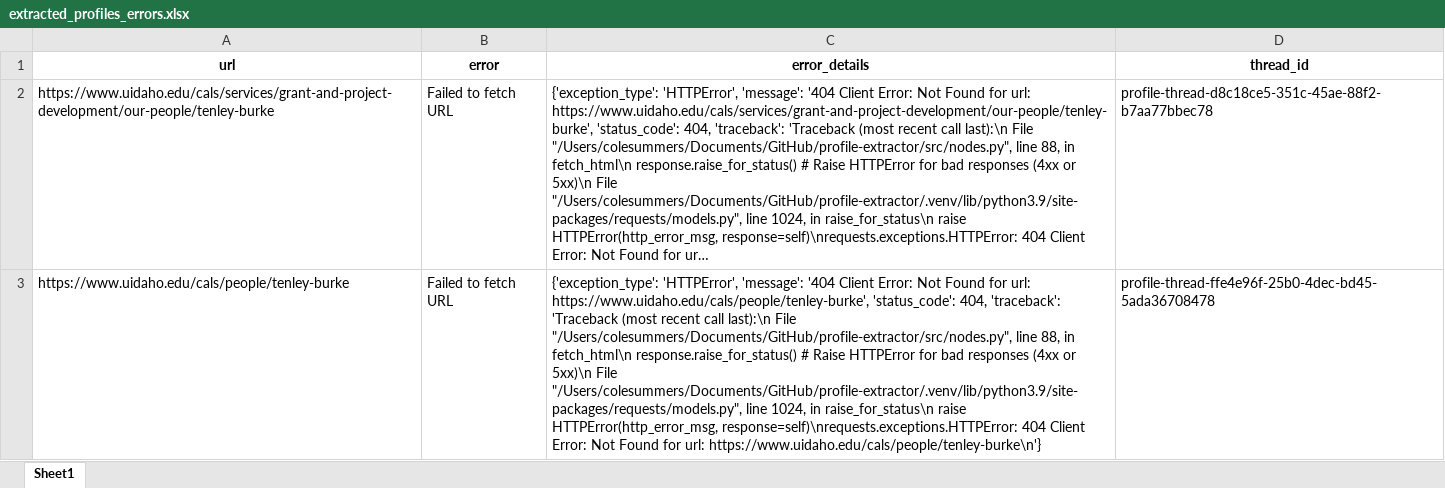
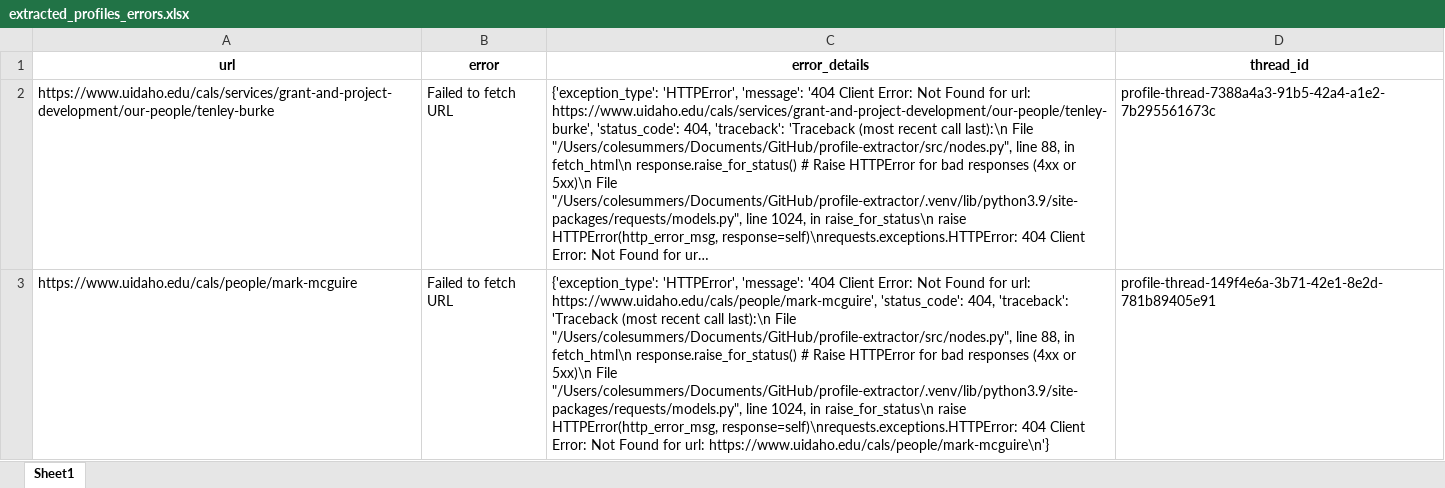
Before and after one commit to ncolesummers/profile-extractor, an Excel workbook: output/extracted_profiles_errors.xlsx, sheet Sheet1, drawn as a sheet; only a part is shown; long unchanged cells end in …; values as stored, in another font and other column widths than the file's, no borders; the diff covers the shown part only; the diff names each change by its address in the sheet, - before the commit and + after, or states it on an @@ line.

```diff
--- a/output/extracted_profiles_errors.xlsx (sheet Sheet1)
+++ b/output/extracted_profiles_errors.xlsx (sheet Sheet1)
-D2 (thread_id): profile-thread-d8c18ce5-351c-45ae-88f2-b7aa77bbec78
+D2 (thread_id): profile-thread-7388a4a3-91b5-42a4-a1e2-7b295561673c
-A3 (url): https://www.uidaho.edu/cals/people/tenley-burke
+A3 (url): https://www.uidaho.edu/cals/people/mark-mcguire
-C3 (error_details): …for url: https://www.uidaho.edu/cals/people/tenley-burke', 'status_code': 404, 'traceback': 'Traceback (most recent call last):\n File "/Users/colesummers/Documents/GitHub/profile-extractor/src/nodes.py", line 88, in fetch_html\n response.raise_for_status() # Raise HTTPError for bad responses (4xx or 5xx)\n File "/Users/colesummers/Documents/GitHub/profile-extractor/.venv/lib/python3.9/site-packages/requests/models.py", line 1024, in raise_for_status\n raise HTTPError(http_error_msg, response=self)\nrequests.exceptions.HTTPError: 404 Client Error: Not Found for url: https://www.uidaho.edu/cals/people/tenley-burke\n'}
+C3 (error_details): …for url: https://www.uidaho.edu/cals/people/mark-mcguire', 'status_code': 404, 'traceback': 'Traceback (most recent call last):\n File "/Users/colesummers/Documents/GitHub/profile-extractor/src/nodes.py", line 88, in fetch_html\n response.raise_for_status() # Raise HTTPError for bad responses (4xx or 5xx)\n File "/Users/colesummers/Documents/GitHub/profile-extractor/.venv/lib/python3.9/site-packages/requests/models.py", line 1024, in raise_for_status\n raise HTTPError(http_error_msg, response=self)\nrequests.exceptions.HTTPError: 404 Client Error: Not Found for url: https://www.uidaho.edu/cals/people/mark-mcguire\n'}
-D3 (thread_id): profile-thread-ffe4e96f-25b0-4dec-bd45-5ada36708478
+D3 (thread_id): profile-thread-149f4e6a-3b71-42e1-8e2d-781b89405e91
```
Also changed, not shown: 3 added rows and 1 removed row elsewhere in this sheet, output/extracted_profiles.xlsx, 4 other files.
